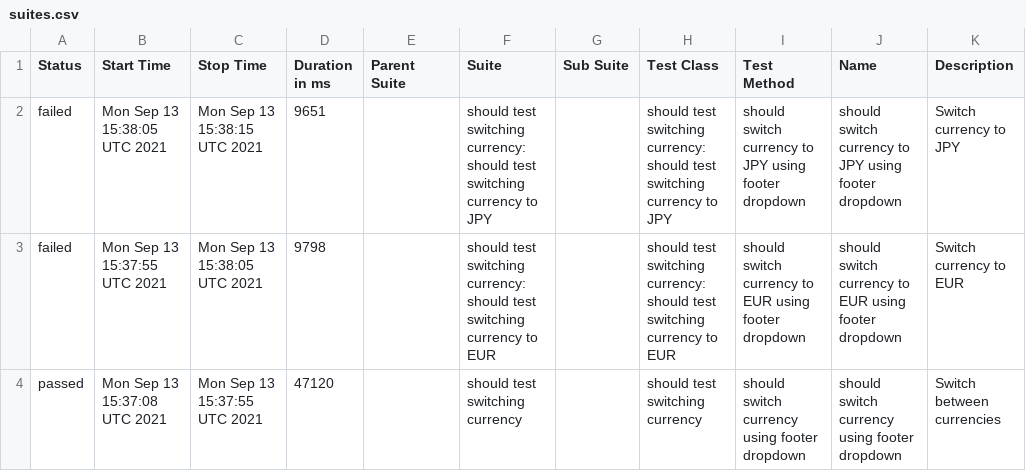
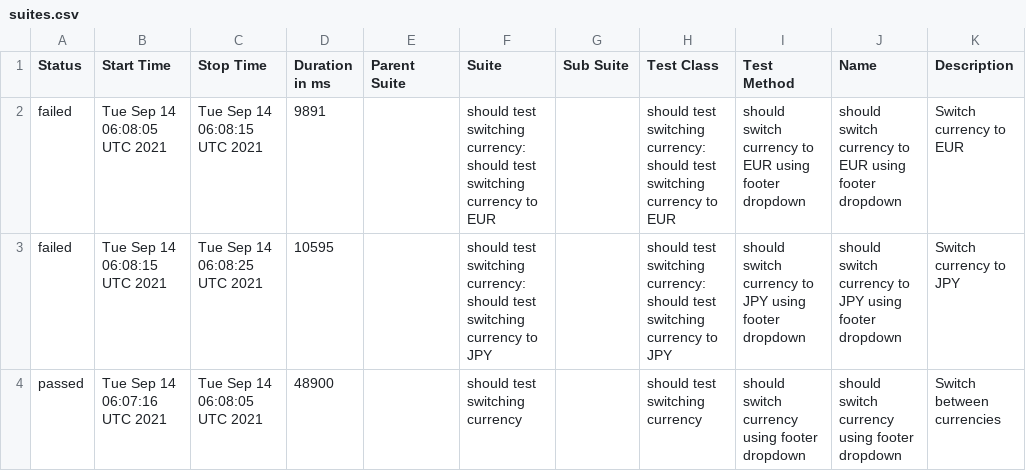
Before and after one commit to ToActions/HtmlActions, a CSV file: data/suites.csv, drawn as a sheet.

Commit message:
Update from https://github.com/motionelements/webdriver-tests-poc/commit/411d93dacd115f280c75cd836d8451e817e160c3

```diff
--- a/data/suites.csv
+++ b/data/suites.csv
@@ -1,4 +1,4 @@
 "Status","Start Time","Stop Time","Duration in ms","Parent Suite","Suite","Sub Suite","Test Class","Test Method","Name","Description"
-"failed","Mon Sep 13 15:38:05 UTC 2021","Mon Sep 13 15:38:15 UTC 2021","9651","","should test switching currency: should test switching currency to JPY","","should test switching currency: should test switching currency to JPY","should switch currency to JPY using footer dropdown","should switch currency to JPY using footer dropdown","Switch currency to JPY"
-"failed","Mon Sep 13 15:37:55 UTC 2021","Mon Sep 13 15:38:05 UTC 2021","9798","","should test switching currency: should test switching currency to EUR","","should test switching currency: should test switching currency to EUR","should switch currency to EUR using footer dropdown","should switch currency to EUR using footer dropdown","Switch currency to EUR"
-"passed","Mon Sep 13 15:37:08 UTC 2021","Mon Sep 13 15:37:55 UTC 2021","47120","","should test switching currency","","should test switching currency","should switch currency using footer dropdown","should switch currency using footer dropdown","Switch between currencies "
+"failed","Tue Sep 14 06:08:05 UTC 2021","Tue Sep 14 06:08:15 UTC 2021","9891","","should test switching currency: should test switching currency to EUR","","should test switching currency: should test switching currency to EUR","should switch currency to EUR using footer dropdown","should switch currency to EUR using footer dropdown","Switch currency to EUR"
+"failed","Tue Sep 14 06:08:15 UTC 2021","Tue Sep 14 06:08:25 UTC 2021","10595","","should test switching currency: should test switching currency to JPY","","should test switching currency: should test switching currency to JPY","should switch currency to JPY using footer dropdown","should switch currency to JPY using footer dropdown","Switch currency to JPY"
+"passed","Tue Sep 14 06:07:16 UTC 2021","Tue Sep 14 06:08:05 UTC 2021","48900","","should test switching currency","","should test switching currency","should switch currency using footer dropdown","should switch currency using footer dropdown","Switch between currencies "
```
Also changed, not shown: 29 other files.
